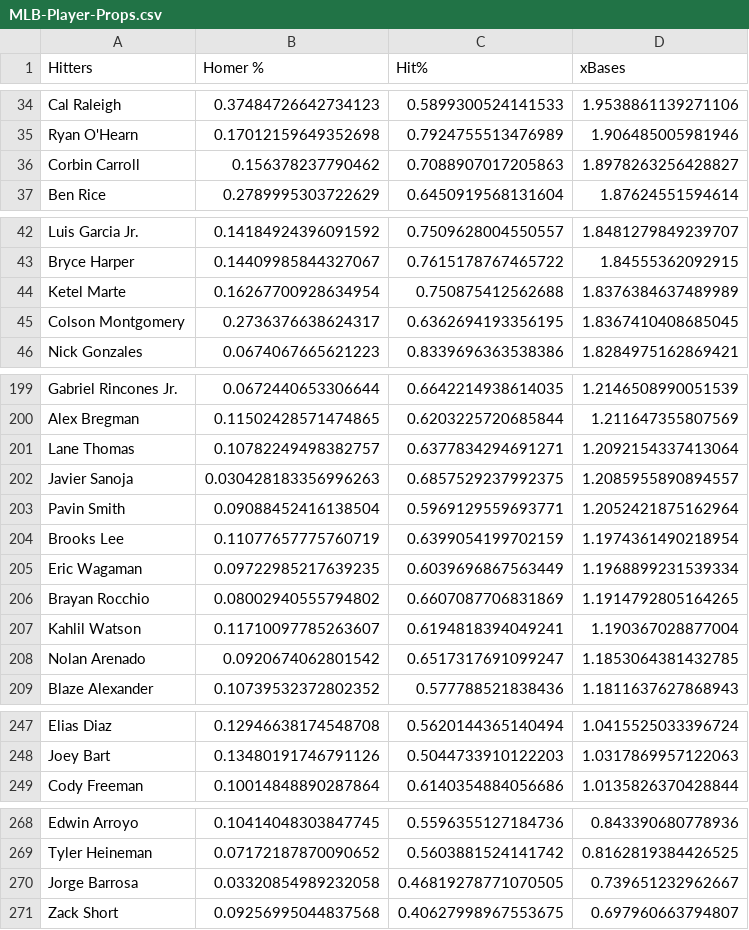
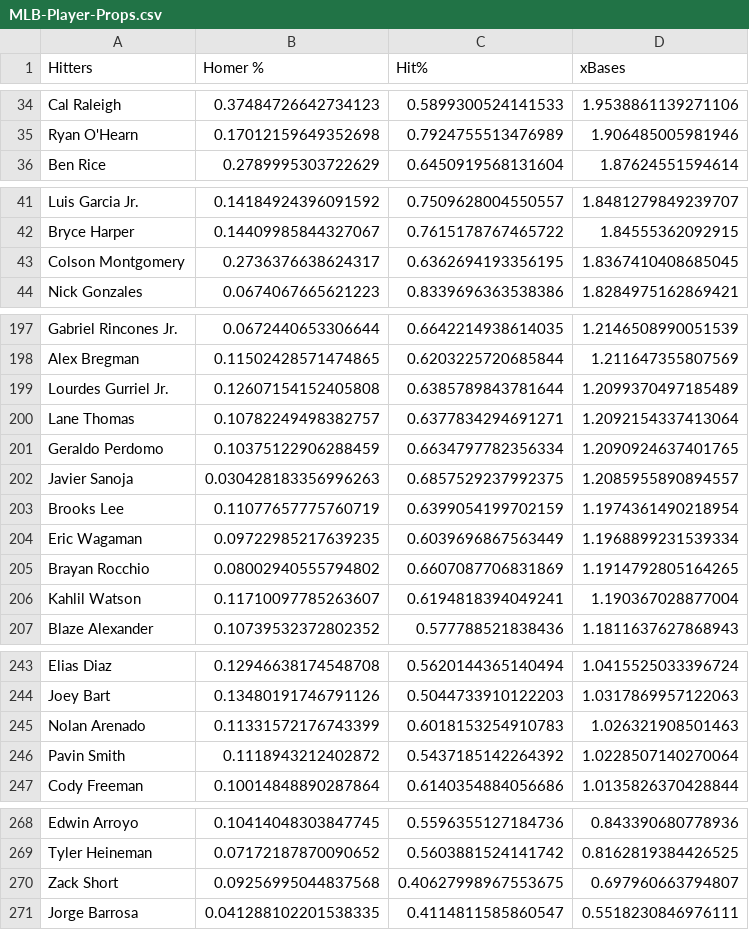
Before and after one commit to jack-simon4/jacks-models, a CSV file: src/assets/MLB-Player-Props.csv, drawn as a sheet; only a part is shown, gaps mark what is left out; removed rows and columns are numbered as before the commit, all else as after; the diff covers the shown part only; the diff names each change by its address in the sheet, - before the commit and + after, or states it on an @@ line.

```diff
--- a/src/assets/MLB-Player-Props.csv
+++ b/src/assets/MLB-Player-Props.csv
-row 36: Corbin Carroll | 0.156378237790462 | 0.7088907017205863 | 1.8978263256428827
-row 44: Ketel Marte | 0.16267700928634954 | 0.750875412562688 | 1.8376384637489989
+row 199: Lourdes Gurriel Jr. | 0.12607154152405808 | 0.6385789843781644 | 1.2099370497185489
+row 201: Geraldo Perdomo | 0.10375122906288459 | 0.6634797782356334 | 1.2090924637401765
-row 203: Pavin Smith | 0.09088452416138504 | 0.5969129559693771 | 1.2052421875162964
-row 208: Nolan Arenado | 0.0920674062801542 | 0.6517317691099247 | 1.1853064381432785
+row 245: Nolan Arenado | 0.11331572176743399 | 0.6018153254910783 | 1.026321908501463
+row 246: Pavin Smith | 0.1118943212402872 | 0.5437185142264392 | 1.0228507140270064
-row 270: Jorge Barrosa | 0.03320854989232058 | 0.46819278771070505 | 0.739651232962667
+row 271: Jorge Barrosa | 0.041288102201538335 | 0.4114811585860547 | 0.5518230846976111
```
Also changed, not shown: 4 added rows and 4 removed rows elsewhere in this file, 1 other file.
